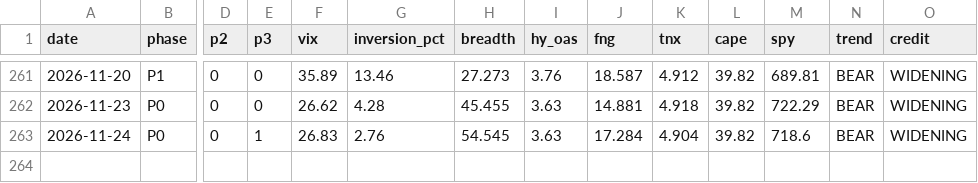
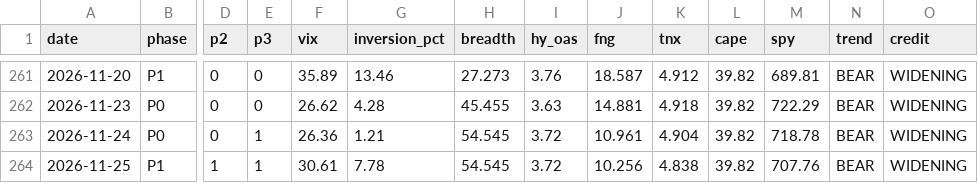
Before and after one commit to nelsonleung2011-boop/time-to-buy-, a CSV file: data/history.csv, drawn as a sheet; only a part is shown, gaps mark what is left out; rows hold the shown columns only; the diff names each change by its address in the sheet, - before the commit and + after, or states it on an @@ line.

```diff
--- a/data/history.csv
+++ b/data/history.csv
-F263 (vix): 26.83
+F263 (vix): 26.36
-G263 (inversion_pct): 2.76
+G263 (inversion_pct): 1.21
-I263 (hy_oas): 3.63
+I263 (hy_oas): 3.72
-J263 (fng): 17.284
+J263 (fng): 10.961
-M263 (spy): 718.6
+M263 (spy): 718.78
+row 264: 2026-11-25 | P1 | 1 | 1 | 30.61 | 7.78 | 54.545 | 3.72 | 10.256 | 4.838 | 39.82 | 707.76 | BEAR | WIDENING
```
Also changed, not shown: data/raw/SPY.csv, data/raw/VIX9D.csv, 21 other files.
